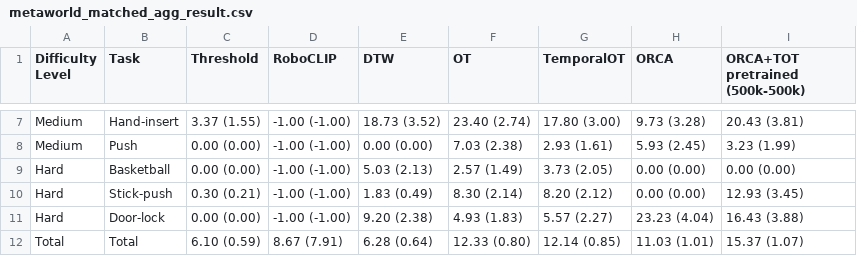
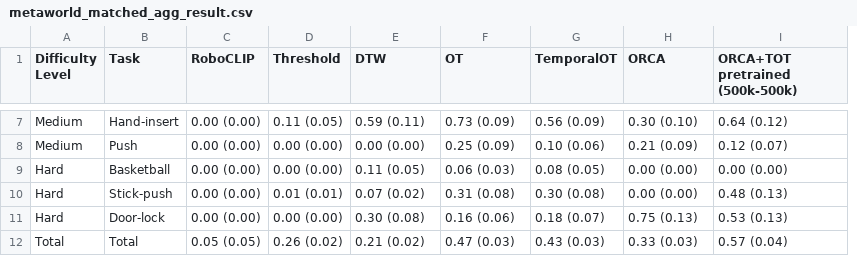
Before and after one commit to willh003/TemporalOT, a CSV file: eval/eval_agg_results/metaworld_matched_agg_result.csv, drawn as a sheet; only a part is shown, gaps mark what is left out; removed rows and columns are numbered as before the commit, all else as after; the diff covers the shown part only; the diff names each change by its address in the sheet, - before the commit and + after, or states it on an @@ line.

```diff
--- a/eval/eval_agg_results/metaworld_matched_agg_result.csv
+++ b/eval/eval_agg_results/metaworld_matched_agg_result.csv
+column C (RoboCLIP), rows 7-12: 0.00 (0.00) | 0.00 (0.00) | 0.00 (0.00) | 0.00 (0.00) | 0.00 (0.00) | 0.05 (0.05)
-column D (RoboCLIP), rows 7-12: -1.00 (-1.00) | -1.00 (-1.00) | -1.00 (-1.00) | -1.00 (-1.00) | -1.00 (-1.00) | 8.67 (7.91)
-D7 (Threshold): 3.37 (1.55)
+D7 (Threshold): 0.11 (0.05)
-E7 (DTW): 18.73 (3.52)
+E7 (DTW): 0.59 (0.11)
-F7 (OT): 23.40 (2.74)
+F7 (OT): 0.73 (0.09)
-G7 (TemporalOT): 17.80 (3.00)
+G7 (TemporalOT): 0.56 (0.09)
-H7 (ORCA): 9.73 (3.28)
+H7 (ORCA): 0.30 (0.10)
-I7 (ORCA+TOT pretrained (500k-500k)): 20.43 (3.81)
+I7 (ORCA+TOT pretrained (500k-500k)): 0.64 (0.12)
-F8 (OT): 7.03 (2.38)
+F8 (OT): 0.25 (0.09)
-G8 (TemporalOT): 2.93 (1.61)
+G8 (TemporalOT): 0.10 (0.06)
-H8 (ORCA): 5.93 (2.45)
+H8 (ORCA): 0.21 (0.09)
-I8 (ORCA+TOT pretrained (500k-500k)): 3.23 (1.99)
+I8 (ORCA+TOT pretrained (500k-500k)): 0.12 (0.07)
-E9 (DTW): 5.03 (2.13)
+E9 (DTW): 0.11 (0.05)
-F9 (OT): 2.57 (1.49)
+F9 (OT): 0.06 (0.03)
-G9 (TemporalOT): 3.73 (2.05)
+G9 (TemporalOT): 0.08 (0.05)
-D10 (Threshold): 0.30 (0.21)
+D10 (Threshold): 0.01 (0.01)
-E10 (DTW): 1.83 (0.49)
+E10 (DTW): 0.07 (0.02)
-F10 (OT): 8.30 (2.14)
+F10 (OT): 0.31 (0.08)
-G10 (TemporalOT): 8.20 (2.12)
+G10 (TemporalOT): 0.30 (0.08)
-I10 (ORCA+TOT pretrained (500k-500k)): 12.93 (3.45)
+I10 (ORCA+TOT pretrained (500k-500k)): 0.48 (0.13)
-E11 (DTW): 9.20 (2.38)
+E11 (DTW): 0.30 (0.08)
-F11 (OT): 4.93 (1.83)
+F11 (OT): 0.16 (0.06)
-G11 (TemporalOT): 5.57 (2.27)
+G11 (TemporalOT): 0.18 (0.07)
-H11 (ORCA): 23.23 (4.04)
+H11 (ORCA): 0.75 (0.13)
-I11 (ORCA+TOT pretrained (500k-500k)): 16.43 (3.88)
+I11 (ORCA+TOT pretrained (500k-500k)): 0.53 (0.13)
-D12 (Threshold): 6.10 (0.59)
+D12 (Threshold): 0.26 (0.02)
-E12 (DTW): 6.28 (0.64)
+E12 (DTW): 0.21 (0.02)
-F12 (OT): 12.33 (0.80)
+F12 (OT): 0.47 (0.03)
-G12 (TemporalOT): 12.14 (0.85)
+G12 (TemporalOT): 0.43 (0.03)
-H12 (ORCA): 11.03 (1.01)
+H12 (ORCA): 0.33 (0.03)
-I12 (ORCA+TOT pretrained (500k-500k)): 15.37 (1.07)
+I12 (ORCA+TOT pretrained (500k-500k)): 0.57 (0.04)
```
Also changed, not shown: 29 edited cells elsewhere in this file, eval/eval_agg_results/metaworld_mismatched_agg_result.csv, eval/eval_agg_results/metaworld_random_fast_mismatched_agg_result.csv, 51 other files.
